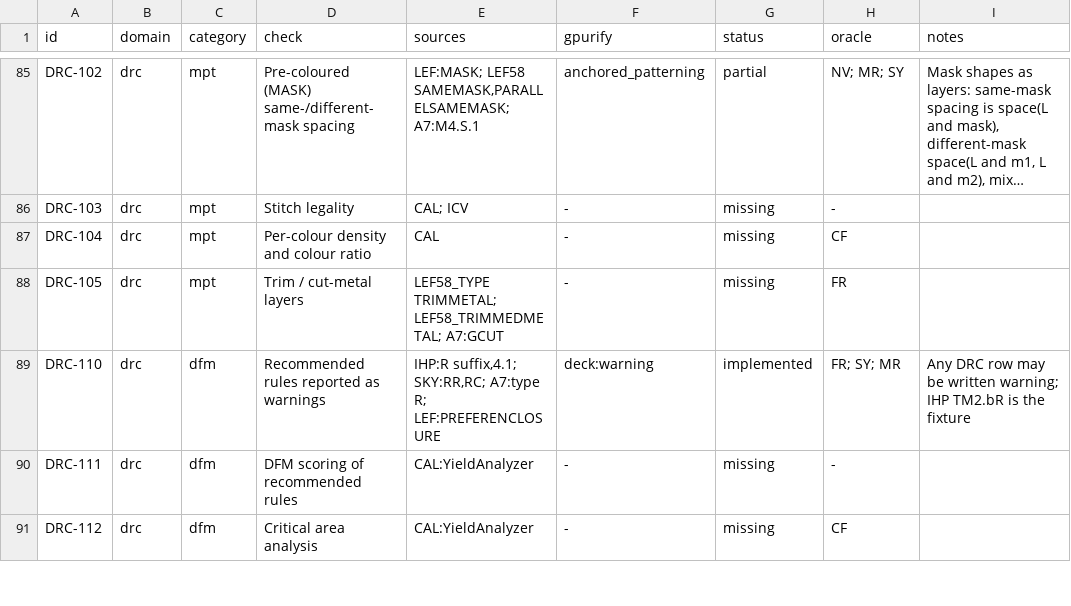
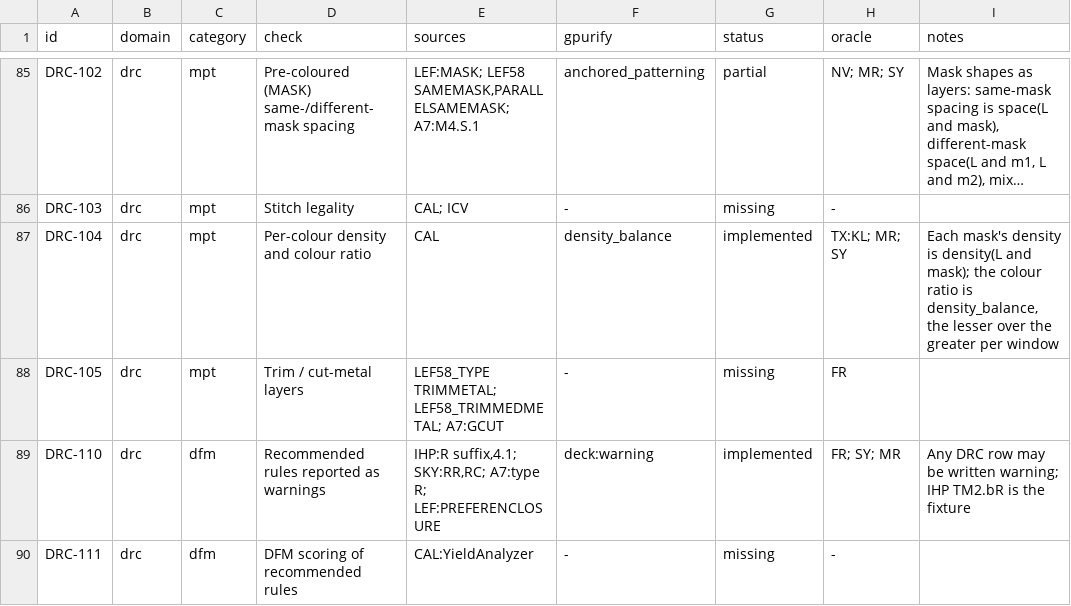
Before and after one commit to UW-ASIC/GPurify, a TSV file: docs/check-catalog.tsv, drawn as a sheet; only a part is shown, gaps mark what is left out; the shorter side is filled out with more unchanged rows; long unchanged cells end in …; the diff names each change by its address in the sheet, - before the commit and + after, or states it on an @@ line.

```diff
--- a/docs/check-catalog.tsv
+++ b/docs/check-catalog.tsv
-F87 (gpurify): -
+F87 (gpurify): density_balance
-G87 (status): missing
+G87 (status): implemented
-H87 (oracle): CF
+H87 (oracle): TX:KL; MR; SY
-I87 (notes): (empty)
+I87 (notes): Each mask's density is density(L and mask); the colour ratio is density_balance, the lesser over the greater per window
```
Also changed, not shown: 10 other files.
